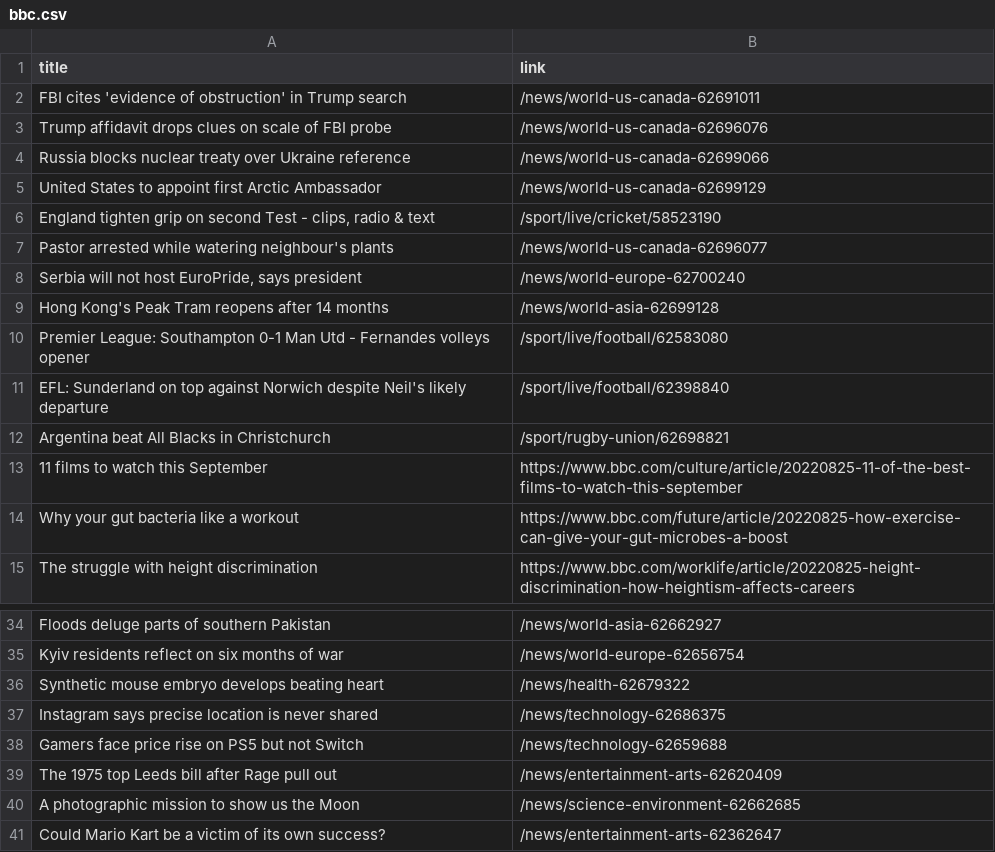
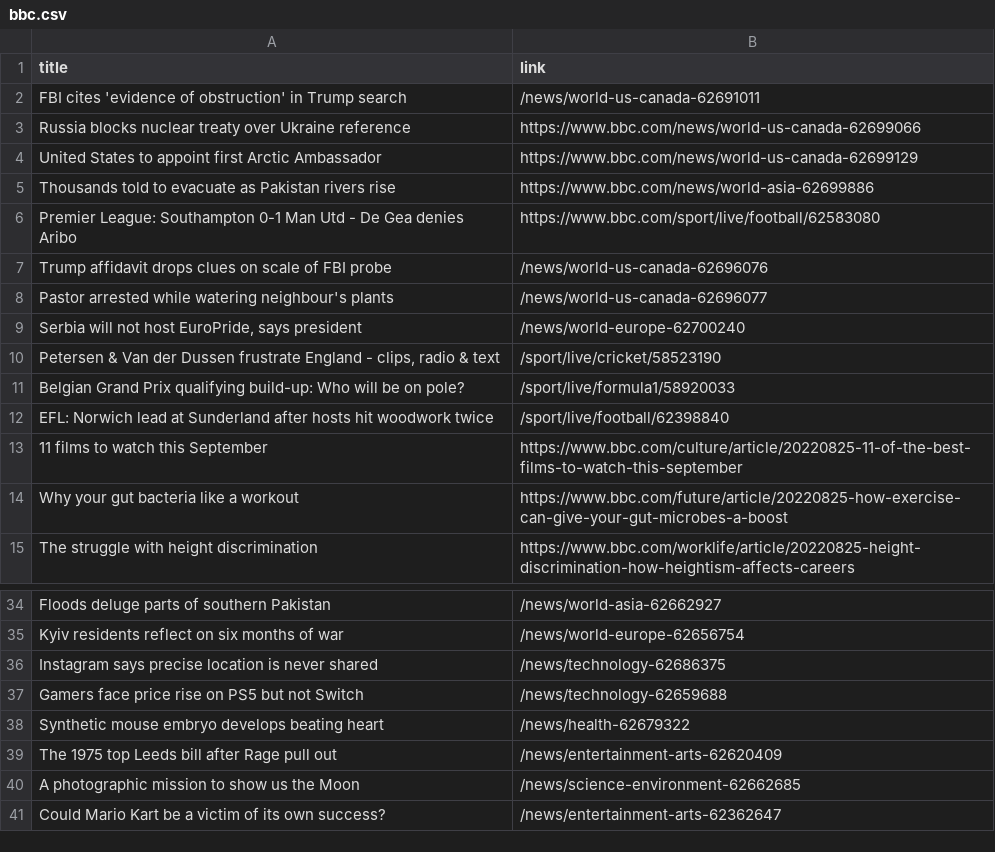
Before and after one commit to carolinaszv/automatic-scraper-bbc, a CSV file: bbc.csv, drawn as a sheet; only a part is shown, gaps mark what is left out.

```diff
--- a/bbc.csv
+++ b/bbc.csv
@@ -2,12 +2,12 @@ title,link
 FBI cites 'evidence of obstruction' in Trump search,/news/world-us-canada-62691011
+Russia blocks nuclear treaty over Ukraine reference,https://www.bbc.com/news/world-us-canada-62699066
+United States to appoint first Arctic Ambassador,https://www.bbc.com/news/world-us-canada-62699129
+Thousands told to evacuate as Pakistan rivers rise,https://www.bbc.com/news/world-asia-62699886
+Premier League: Southampton 0-1 Man Utd - De Gea denies Aribo,https://www.bbc.com/sport/live/football/62583080
 Trump affidavit drops clues on scale of FBI probe,/news/world-us-canada-62696076
-Russia blocks nuclear treaty over Ukraine reference,/news/world-us-canada-62699066
-United States to appoint first Arctic Ambassador,/news/world-us-canada-62699129
-"England tighten grip on second Test - clips, radio & text",/sport/live/cricket/58523190
 Pastor arrested while watering neighbour's plants,/news/world-us-canada-62696077
 "Serbia will not host EuroPride, says president",/news/world-europe-62700240
-Hong Kong's Peak Tram reopens after 14 months,/news/world-asia-62699128
-Premier League: Southampton 0-1 Man Utd - Fernandes volleys opener,/sport/live/football/62583080
-EFL: Sunderland on top against Norwich despite Neil's likely departure,/sport/live/football/62398840
-Argentina beat All Blacks in Christchurch,/sport/rugby-union/62698821
+"Petersen & Van der Dussen frustrate England - clips, radio & text",/sport/live/cricket/58523190
+Belgian Grand Prix qualifying build-up: Who will be on pole?,/sport/live/formula1/58920033
+EFL: Norwich lead at Sunderland after hosts hit woodwork twice,/sport/live/football/62398840
 11 films to watch this September,https://www.bbc.com/culture/article/20220825-11-of-the-best-films-to-watch-this-september
@@ -35,5 +35,5 @@ Floods deluge parts of southern Pakistan,/news/world-asia-62662927
 Kyiv residents reflect on six months of war,/news/world-europe-62656754
-Synthetic mouse embryo develops beating heart,/news/health-62679322
 Instagram says precise location is never shared,/news/technology-62686375
 Gamers face price rise on PS5 but not Switch,/news/technology-62659688
+Synthetic mouse embryo develops beating heart,/news/health-62679322
 The 1975 top Leeds bill after Rage pull out,/news/entertainment-arts-62620409
```
